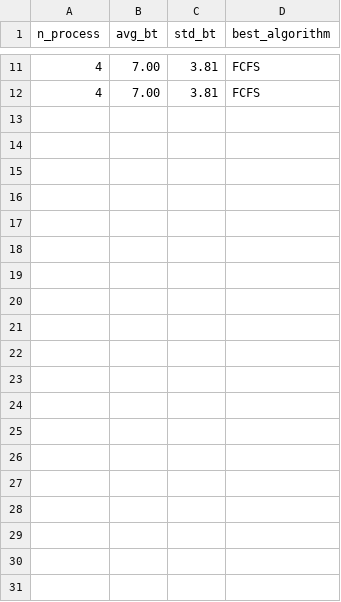
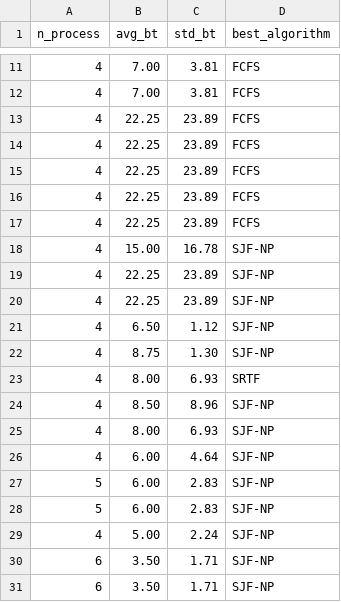
Before and after one commit to kalindi456/cpu-scheduling-project, a CSV file: data/training_data.csv, drawn as a sheet; only a part is shown, gaps mark what is left out; the diff covers the shown part only; the diff names each change by its address in the sheet, - before the commit and + after, or states it on an @@ line.

```diff
--- a/data/training_data.csv
+++ b/data/training_data.csv
+row 13: 4 | 22.25 | 23.89 | FCFS
+row 14: 4 | 22.25 | 23.89 | FCFS
+row 15: 4 | 22.25 | 23.89 | FCFS
+row 16: 4 | 22.25 | 23.89 | FCFS
+row 17: 4 | 22.25 | 23.89 | FCFS
+row 18: 4 | 15.00 | 16.78 | SJF-NP
+row 19: 4 | 22.25 | 23.89 | SJF-NP
+row 20: 4 | 22.25 | 23.89 | SJF-NP
+row 21: 4 | 6.50 | 1.12 | SJF-NP
+row 22: 4 | 8.75 | 1.30 | SJF-NP
+row 23: 4 | 8.00 | 6.93 | SRTF
+row 24: 4 | 8.50 | 8.96 | SJF-NP
+row 25: 4 | 8.00 | 6.93 | SJF-NP
+row 26: 4 | 6.00 | 4.64 | SJF-NP
+row 27: 5 | 6.00 | 2.83 | SJF-NP
+row 28: 5 | 6.00 | 2.83 | SJF-NP
+row 29: 4 | 5.00 | 2.24 | SJF-NP
+row 30: 6 | 3.50 | 1.71 | SJF-NP
+row 31: 6 | 3.50 | 1.71 | SJF-NP
```
Also changed, not shown: 11 added rows elsewhere in this file, data/performance.csv, 7 other files.
